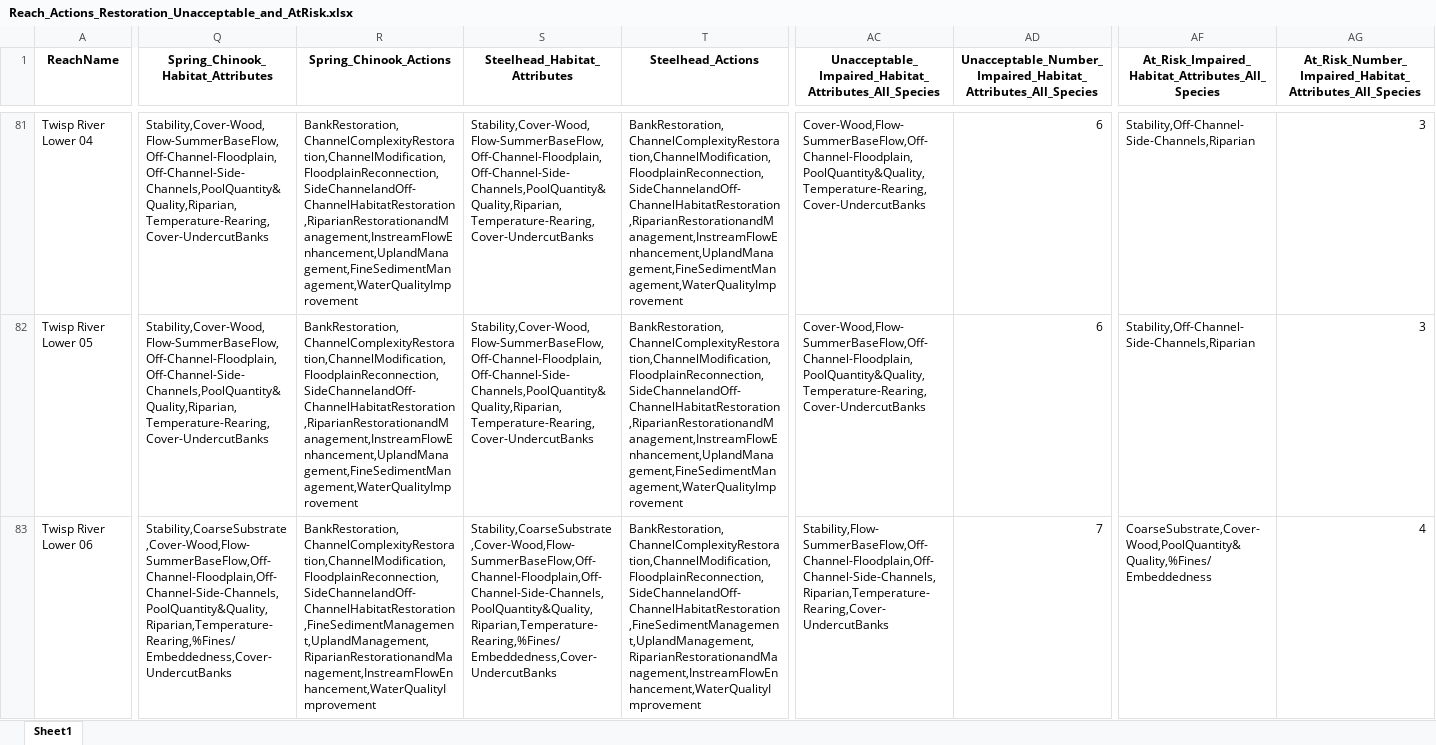
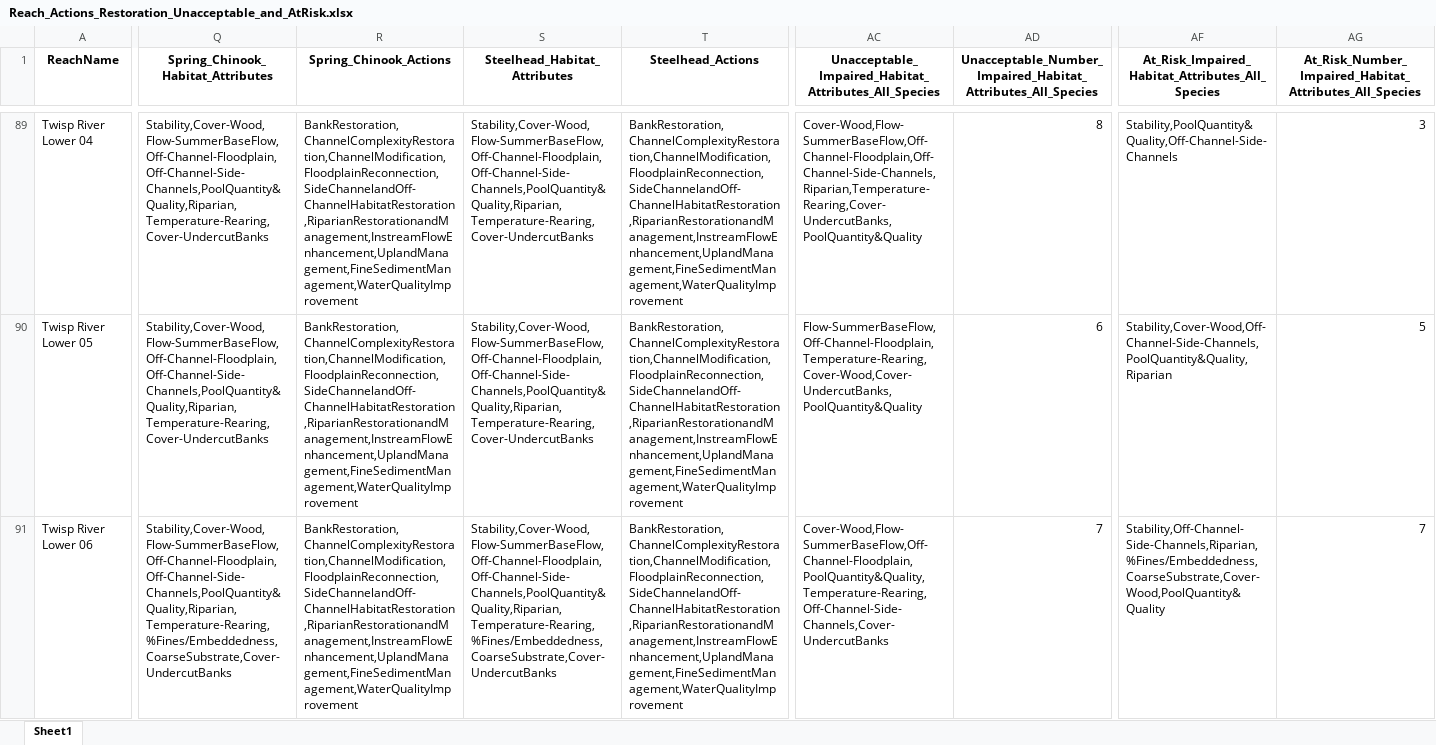
Before and after one commit to Upper-Columbia-Salmon-Recovery-Board/Prioritization_Step2_Data_R_Project, an Excel workbook: Output/Reach_Actions_Restoration_Unacceptable_and_AtRisk.xlsx, sheet Sheet1, drawn as a sheet; only a part is shown, gaps mark what is left out; values as stored, in another font and other column widths than the file's, no borders; addresses are those after the commit; the diff covers the shown part only; the diff names each change by its address in the sheet, - before the commit and + after, or states it on an @@ line.

```diff
--- a/Output/Reach_Actions_Restoration_Unacceptable_and_AtRisk.xlsx (sheet Sheet1)
+++ b/Output/Reach_Actions_Restoration_Unacceptable_and_AtRisk.xlsx (sheet Sheet1)
-AC89: Cover-Wood,Flow-SummerBaseFlow,Off-Channel-Floodplain,PoolQuantity&Quality,Temperature-Rearing,Cover-UndercutBanks
+AC89: Cover-Wood,Flow-SummerBaseFlow,Off-Channel-Floodplain,Off-Channel-Side-Channels,Riparian,Temperature-Rearing,Cover-UndercutBanks,PoolQuantity&Quality
-AD89: 6
+AD89: 8
-AF89: Stability,Off-Channel-Side-Channels,Riparian
+AF89: Stability,PoolQuantity&Quality,Off-Channel-Side-Channels
-AC90: Cover-Wood,Flow-SummerBaseFlow,Off-Channel-Floodplain,PoolQuantity&Quality,Temperature-Rearing,Cover-UndercutBanks
+AC90: Flow-SummerBaseFlow,Off-Channel-Floodplain,Temperature-Rearing,Cover-Wood,Cover-UndercutBanks,PoolQuantity&Quality
-AF90: Stability,Off-Channel-Side-Channels,Riparian
+AF90: Stability,Cover-Wood,Off-Channel-Side-Channels,PoolQuantity&Quality,Riparian
-AG90: 3
+AG90: 5
-Q91: Stability,CoarseSubstrate,Cover-Wood,Flow-SummerBaseFlow,Off-Channel-Floodplain,Off-Channel-Side-Channels,PoolQuantity&Quality,Riparian,Temperature-Rearing,%Fines/Embeddedness,Cover-UndercutBanks
+Q91: Stability,Cover-Wood,Flow-SummerBaseFlow,Off-Channel-Floodplain,Off-Channel-Side-Channels,PoolQuantity&Quality,Riparian,Temperature-Rearing,%Fines/Embeddedness,CoarseSubstrate,Cover-UndercutBanks
-R91 (Spring_Chinook_Actions): BankRestoration,ChannelComplexityRestoration,ChannelModification,FloodplainReconnection,SideChannelandOff-ChannelHabitatRestoration,FineSedimentManagement,UplandManagement,RiparianRestorationandManagement,InstreamFlowEnhancement,WaterQualityImprovement
+R91 (Spring_Chinook_Actions): BankRestoration,ChannelComplexityRestoration,ChannelModification,FloodplainReconnection,SideChannelandOff-ChannelHabitatRestoration,RiparianRestorationandManagement,InstreamFlowEnhancement,UplandManagement,FineSedimentManagement,WaterQualityImprovement
-S91 (Steelhead_Habitat_Attributes): Stability,CoarseSubstrate,Cover-Wood,Flow-SummerBaseFlow,Off-Channel-Floodplain,Off-Channel-Side-Channels,PoolQuantity&Quality,Riparian,Temperature-Rearing,%Fines/Embeddedness,Cover-UndercutBanks
+S91 (Steelhead_Habitat_Attributes): Stability,Cover-Wood,Flow-SummerBaseFlow,Off-Channel-Floodplain,Off-Channel-Side-Channels,PoolQuantity&Quality,Riparian,Temperature-Rearing,%Fines/Embeddedness,CoarseSubstrate,Cover-UndercutBanks
-T91 (Steelhead_Actions): BankRestoration,ChannelComplexityRestoration,ChannelModification,FloodplainReconnection,SideChannelandOff-ChannelHabitatRestoration,FineSedimentManagement,UplandManagement,RiparianRestorationandManagement,InstreamFlowEnhancement,WaterQualityImprovement
+T91 (Steelhead_Actions): BankRestoration,ChannelComplexityRestoration,ChannelModification,FloodplainReconnection,SideChannelandOff-ChannelHabitatRestoration,RiparianRestorationandManagement,InstreamFlowEnhancement,UplandManagement,FineSedimentManagement,WaterQualityImprovement
-AC91: Stability,Flow-SummerBaseFlow,Off-Channel-Floodplain,Off-Channel-Side-Channels,Riparian,Temperature-Rearing,Cover-UndercutBanks
+AC91: Cover-Wood,Flow-SummerBaseFlow,Off-Channel-Floodplain,PoolQuantity&Quality,Temperature-Rearing,Off-Channel-Side-Channels,Cover-UndercutBanks
-AF91: CoarseSubstrate,Cover-Wood,PoolQuantity&Quality,%Fines/Embeddedness
+AF91: Stability,Off-Channel-Side-Channels,Riparian,%Fines/Embeddedness,CoarseSubstrate,Cover-Wood,PoolQuantity&Quality
-AG91: 4
+AG91: 7
```
Also changed, not shown: 18 added rows, 5 removed rows and 370 edited cells elsewhere in this sheet, Data/Habitat_Data/Habitat_Data_Raw.xlsx, Output/Action_Categories_and_Pathways_Restoration_Unacceptable.xlsx, 33 other files.
